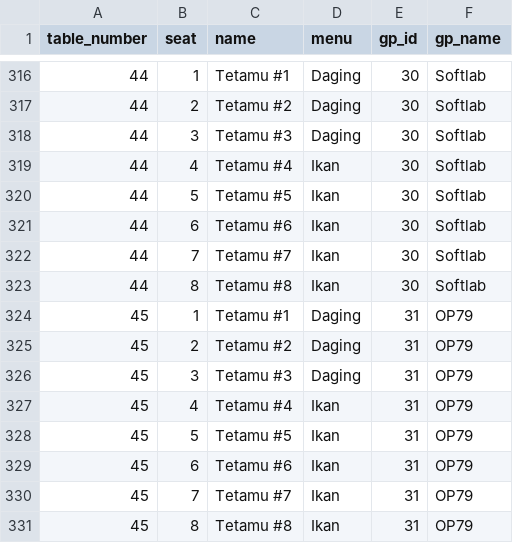
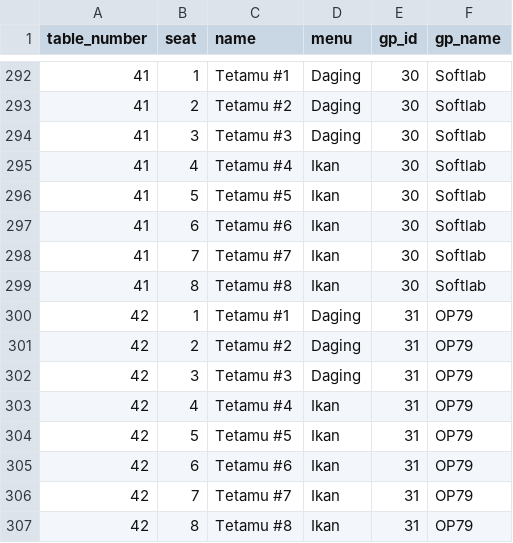
Before and after one commit to hamdanyc/mmmr, a CSV file: guest_seat.csv, drawn as a sheet; only a part is shown, gaps mark what is left out; the diff covers the shown part only.

```diff
--- a/guest_seat.csv
+++ b/guest_seat.csv
@@ -316,16 +292,16 @@ table_number,seat,name,menu,gp_id,gp_name
-44,1,Tetamu #1,Daging,30,Softlab
-44,2,Tetamu #2,Daging,30,Softlab
-44,3,Tetamu #3,Daging,30,Softlab
-44,4,Tetamu #4,Ikan,30,Softlab
-44,5,Tetamu #5,Ikan,30,Softlab
-44,6,Tetamu #6,Ikan,30,Softlab
-44,7,Tetamu #7,Ikan,30,Softlab
-44,8,Tetamu #8,Ikan,30,Softlab
-45,1,Tetamu #1,Daging,31,OP79
-45,2,Tetamu #2,Daging,31,OP79
-45,3,Tetamu #3,Daging,31,OP79
-45,4,Tetamu #4,Ikan,31,OP79
-45,5,Tetamu #5,Ikan,31,OP79
-45,6,Tetamu #6,Ikan,31,OP79
-45,7,Tetamu #7,Ikan,31,OP79
-45,8,Tetamu #8,Ikan,31,OP79
+41,1,Tetamu #1,Daging,30,Softlab
+41,2,Tetamu #2,Daging,30,Softlab
+41,3,Tetamu #3,Daging,30,Softlab
+41,4,Tetamu #4,Ikan,30,Softlab
+41,5,Tetamu #5,Ikan,30,Softlab
+41,6,Tetamu #6,Ikan,30,Softlab
+41,7,Tetamu #7,Ikan,30,Softlab
+41,8,Tetamu #8,Ikan,30,Softlab
+42,1,Tetamu #1,Daging,31,OP79
+42,2,Tetamu #2,Daging,31,OP79
+42,3,Tetamu #3,Daging,31,OP79
+42,4,Tetamu #4,Ikan,31,OP79
+42,5,Tetamu #5,Ikan,31,OP79
+42,6,Tetamu #6,Ikan,31,OP79
+42,7,Tetamu #7,Ikan,31,OP79
+42,8,Tetamu #8,Ikan,31,OP79
```
Also changed, not shown: 24 removed rows elsewhere in this file, 1 other file.
